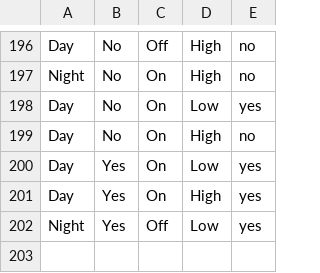
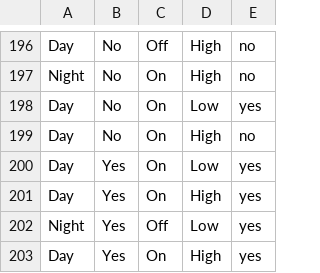
Before and after one commit to boarrr/Object-Orientated-Programming-2, a CSV file: Java/Labs/Assignment/src/com/week12/assignment/data/charging_dataset.csv, drawn as a sheet; only a part is shown, gaps mark what is left out; the diff names each change by its address in the sheet, - before the commit and + after, or states it on an @@ line.

```diff
--- a/Java/Labs/Assignment/src/com/week12/assignment/data/charging_dataset.csv
+++ b/Java/Labs/Assignment/src/com/week12/assignment/data/charging_dataset.csv
+row 203: Day | Yes | On | High | yes
```
Also changed, not shown: 8 other files.
